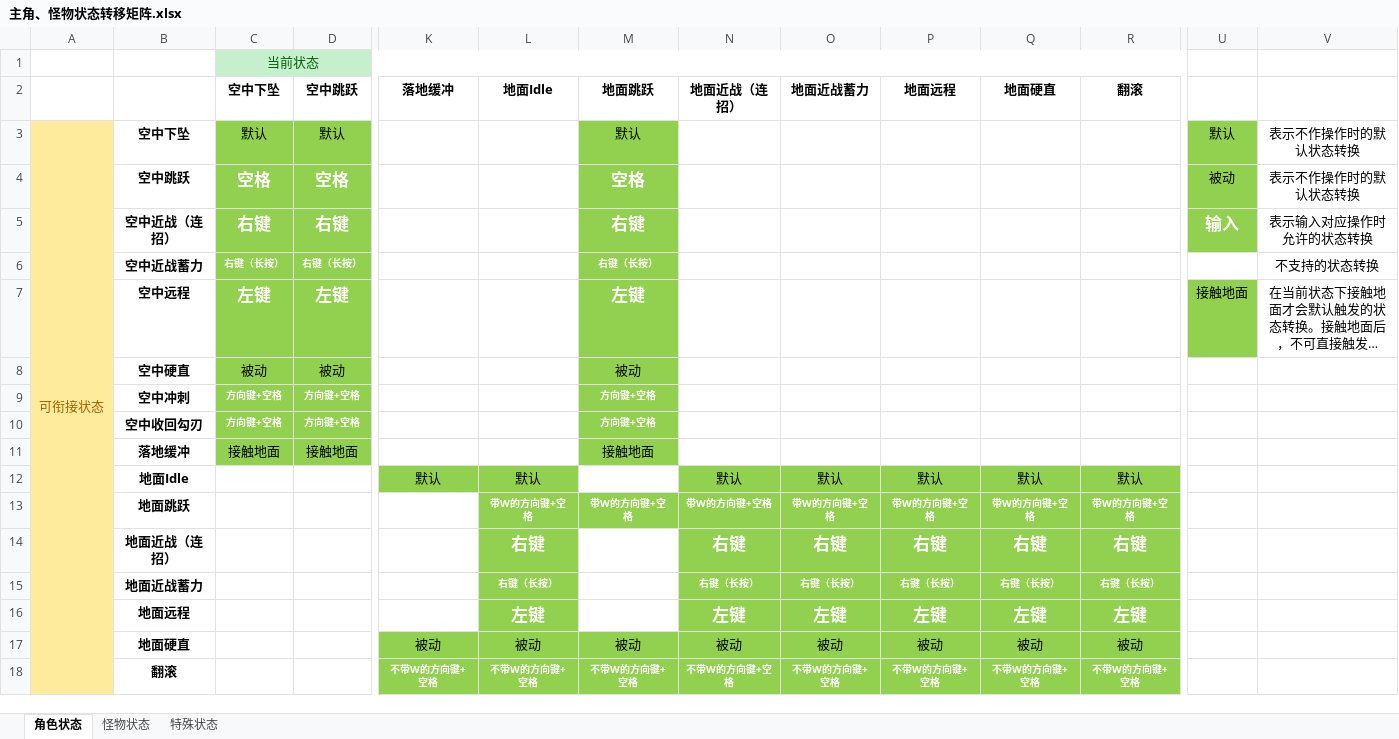
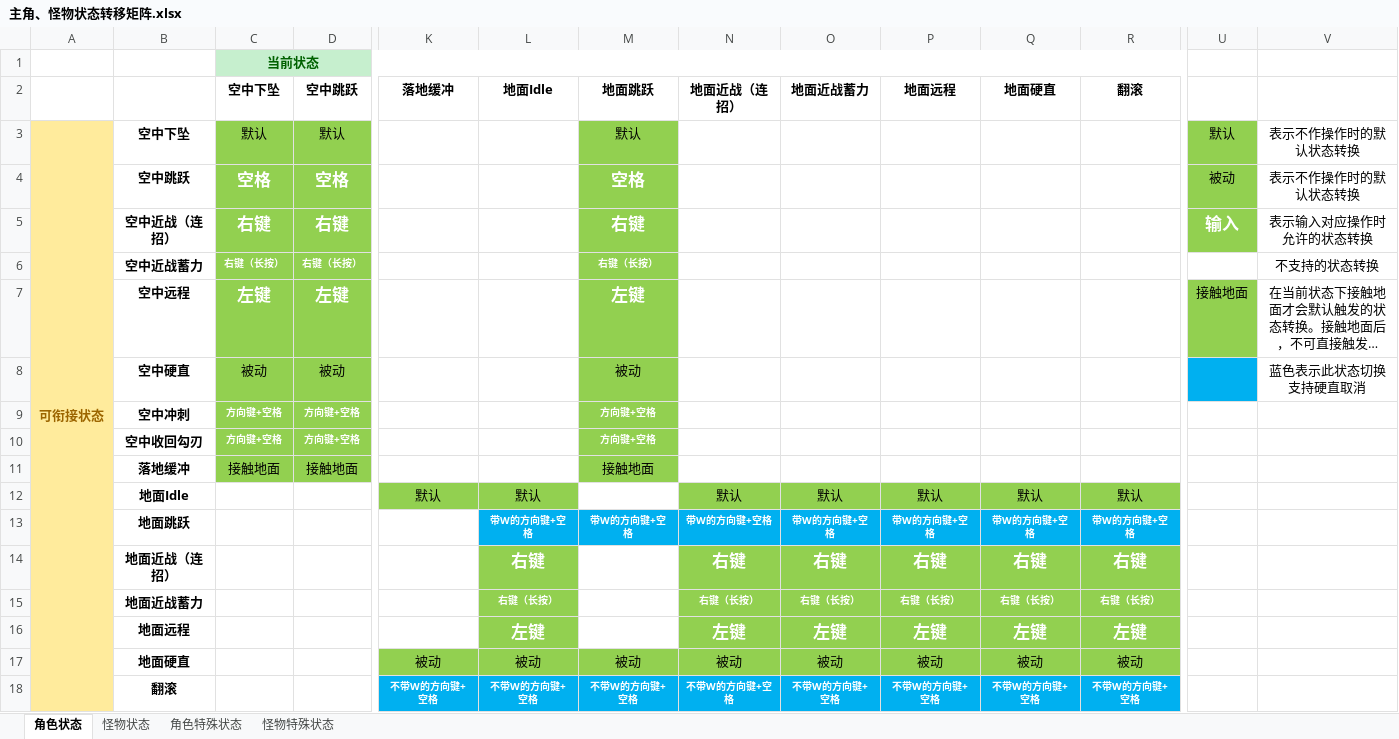
Before and after one commit to JohnTen/Code-Name-Triple-Blade-Horse, an Excel workbook: DesignDocuments/主角、怪物状态转移矩阵.xlsx, sheet 角色状态, drawn as a sheet; only a part is shown, gaps mark what is left out; long unchanged cells end in …; values as stored, in another font and other column widths than the file's, no borders; the diff names each change by its address in the sheet, - before the commit and + after, or states it on an @@ line.

```diff
--- a/DesignDocuments/主角、怪物状态转移矩阵.xlsx (sheet 角色状态)
+++ b/DesignDocuments/主角、怪物状态转移矩阵.xlsx (sheet 角色状态)
-sheet tab: 特殊状态
+sheet tab: 角色特殊状态
+sheet tab: 怪物特殊状态
-C1 bold: off
+C1 bold: on
-A3 bold: off
+A3 bold: on
-U8 fill: none
+U8 fill: #00B0F0
-V8: (empty)
+V8: 蓝色表示此状态切换支持硬直取消
-L13:R13 fill: #92D050
+L13:R13 fill: #00B0F0
-K18:R18 fill: #92D050
+K18:R18 fill: #00B0F0
```
Also changed, not shown: DesignDocuments/数值系统.xlsx, 2 other files.
